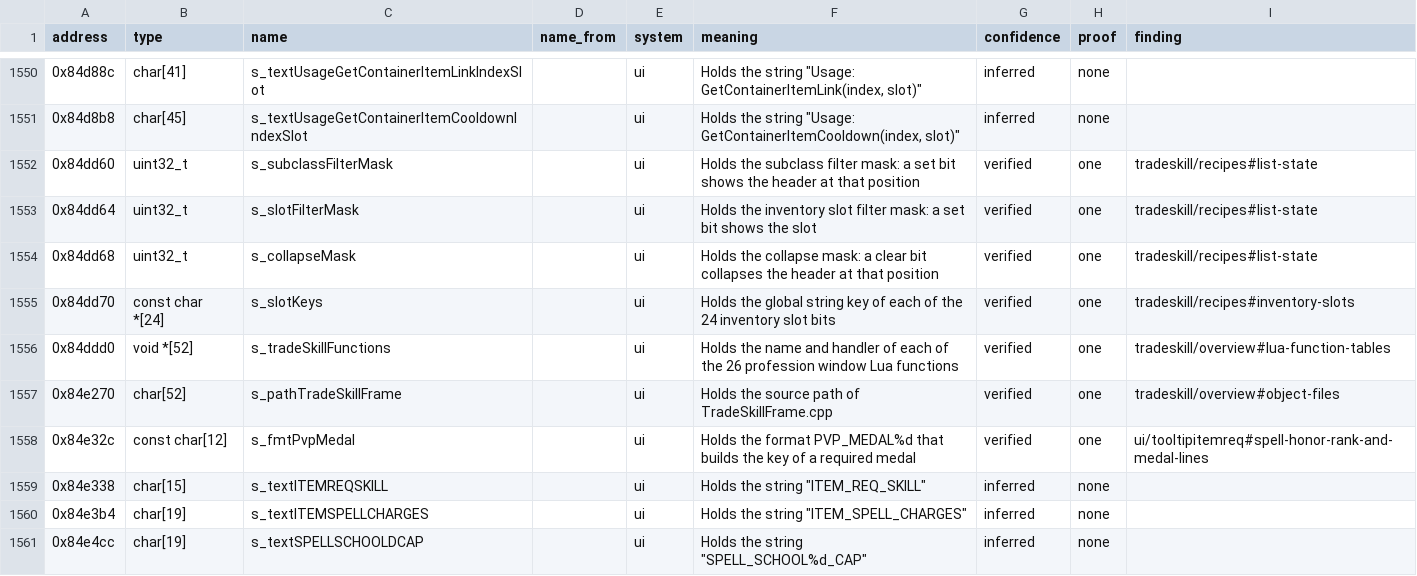
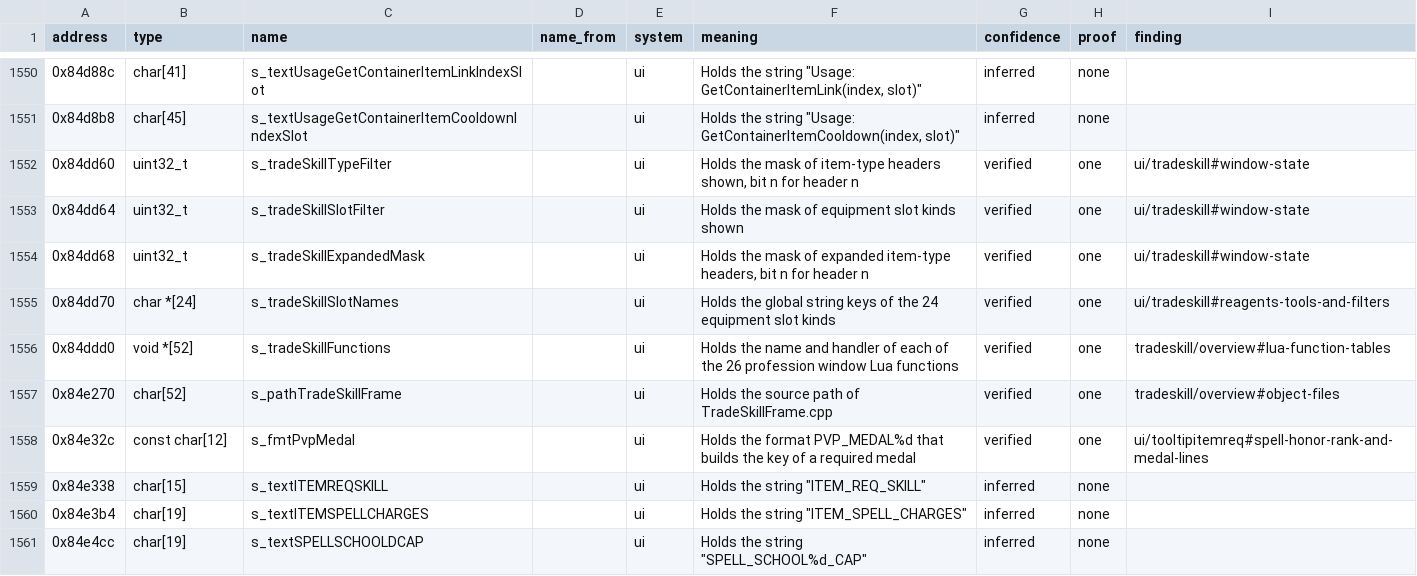
Before and after one commit to samwhosung/benilla-re, a TSV file: symbols/globals.tsv, drawn as a sheet; only a part is shown, gaps mark what is left out; the diff covers the shown part only.

```diff
--- a/symbols/globals.tsv
+++ b/symbols/globals.tsv
@@ -1551,6 +1551,6 @@ address	type	name	name_from	system	meaning	confidence	proof	finding
 0x84d8b8	char[45]	s_textUsageGetContainerItemCooldownIndexSlot		ui	Holds the string "Usage: GetContainerItemCooldown(index, slot)"	inferred	none	
-0x84dd60	uint32_t	s_subclassFilterMask		ui	Holds the subclass filter mask: a set bit shows the header at that position	verified	one	tradeskill/recipes#list-state
-0x84dd64	uint32_t	s_slotFilterMask		ui	Holds the inventory slot filter mask: a set bit shows the slot	verified	one	tradeskill/recipes#list-state
-0x84dd68	uint32_t	s_collapseMask		ui	Holds the collapse mask: a clear bit collapses the header at that position	verified	one	tradeskill/recipes#list-state
-0x84dd70	const char *[24]	s_slotKeys		ui	Holds the global string key of each of the 24 inventory slot bits	verified	one	tradeskill/recipes#inventory-slots
+0x84dd60	uint32_t	s_tradeSkillTypeFilter		ui	Holds the mask of item-type headers shown, bit n for header n	verified	one	ui/tradeskill#window-state
+0x84dd64	uint32_t	s_tradeSkillSlotFilter		ui	Holds the mask of equipment slot kinds shown	verified	one	ui/tradeskill#window-state
+0x84dd68	uint32_t	s_tradeSkillExpandedMask		ui	Holds the mask of expanded item-type headers, bit n for header n	verified	one	ui/tradeskill#window-state
+0x84dd70	char *[24]	s_tradeSkillSlotNames		ui	Holds the global string keys of the 24 equipment slot kinds	verified	one	ui/tradeskill#reagents-tools-and-filters
 0x84ddd0	void *[52]	s_tradeSkillFunctions		ui	Holds the name and handler of each of the 26 profession window Lua functions	verified	one	tradeskill/overview#lua-function-tables
```
Also changed, not shown: 32 edited cells elsewhere in this file, 2 other files.
